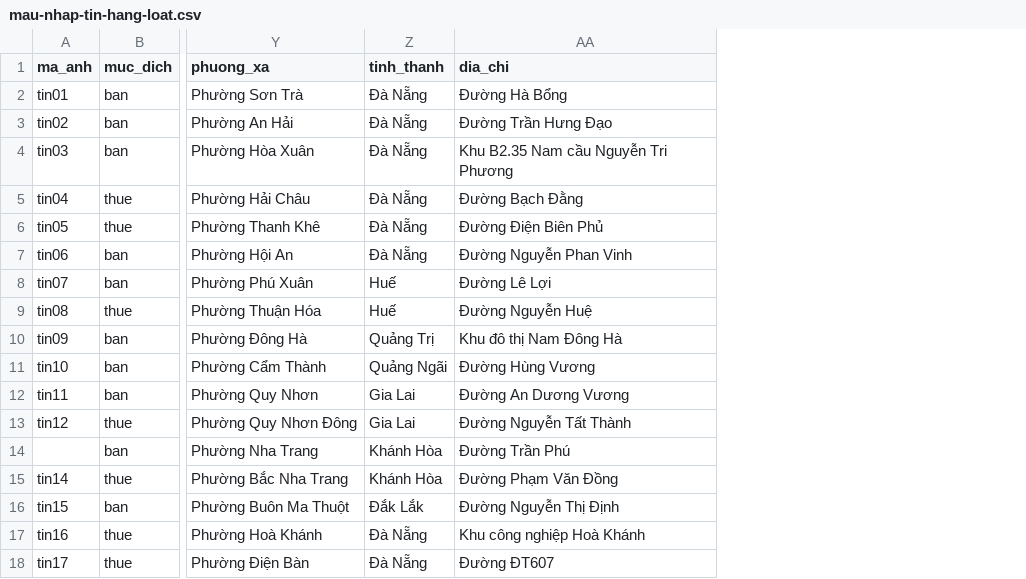
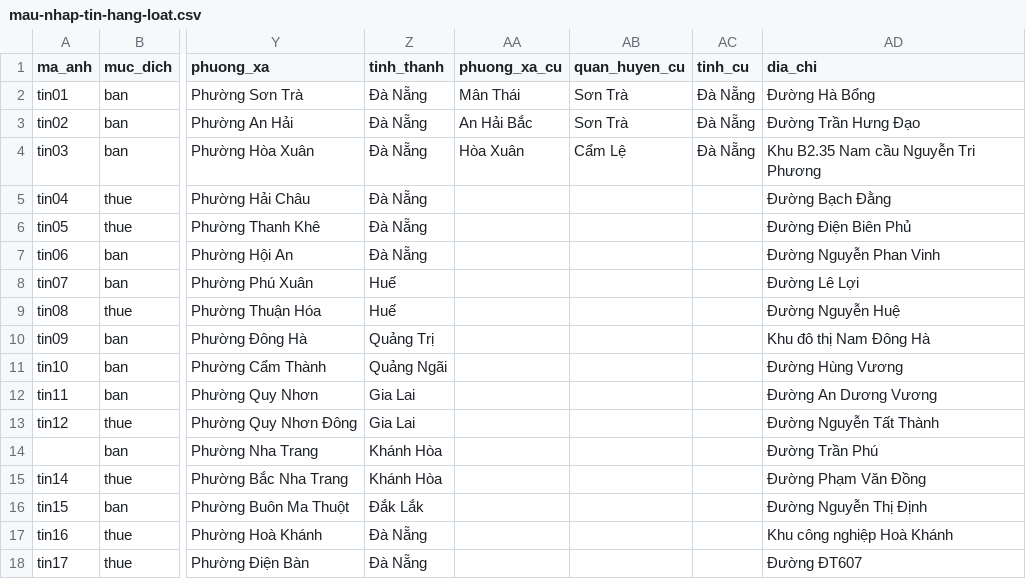
Before and after one commit to truongthanhtung08-stack/cvr-website-, a CSV file: public/mau-nhap-tin-hang-loat.csv, drawn as a sheet; only a part is shown, gaps mark what is left out; the diff names each change by its address in the sheet, - before the commit and + after, or states it on an @@ line.

```diff
--- a/public/mau-nhap-tin-hang-loat.csv
+++ b/public/mau-nhap-tin-hang-loat.csv
+column AA (phuong_xa_cu), rows 2-4: Mân Thái | An Hải Bắc | Hòa Xuân
+column AB (quan_huyen_cu), rows 2-4: Sơn Trà | Sơn Trà | Cẩm Lệ
+column AC (tinh_cu), rows 2-4: all Đà Nẵng
```
Also changed, not shown: 11 other files.
